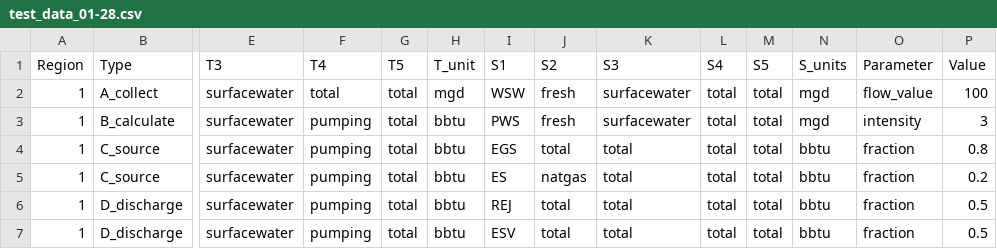
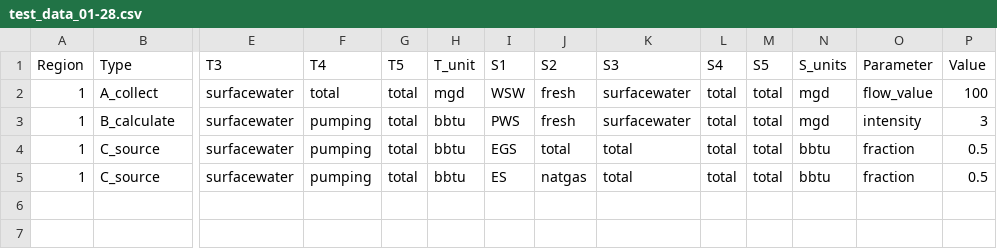
Before and after one commit to pnnl/interflow, a CSV file: flow/data/configuration_data/test_data_01-28.csv, drawn as a sheet; only a part is shown, gaps mark what is left out; rows hold the shown columns only; the diff names each change by its address in the sheet, - before the commit and + after, or states it on an @@ line.

Commit message:
fix total

```diff
--- a/flow/data/configuration_data/test_data_01-28.csv
+++ b/flow/data/configuration_data/test_data_01-28.csv
-P4 (Value): 0.8
+P4 (Value): 0.5
-P5 (Value): 0.2
+P5 (Value): 0.5
-row 6: 1 | D_discharge | surfacewater | pumping | total | bbtu | REJ | total | total | total | total | bbtu | fraction | 0.5
-row 7: 1 | D_discharge | surfacewater | pumping | total | bbtu | ESV | total | total | total | total | bbtu | fraction | 0.5
```
Also changed, not shown: 2 other files.
